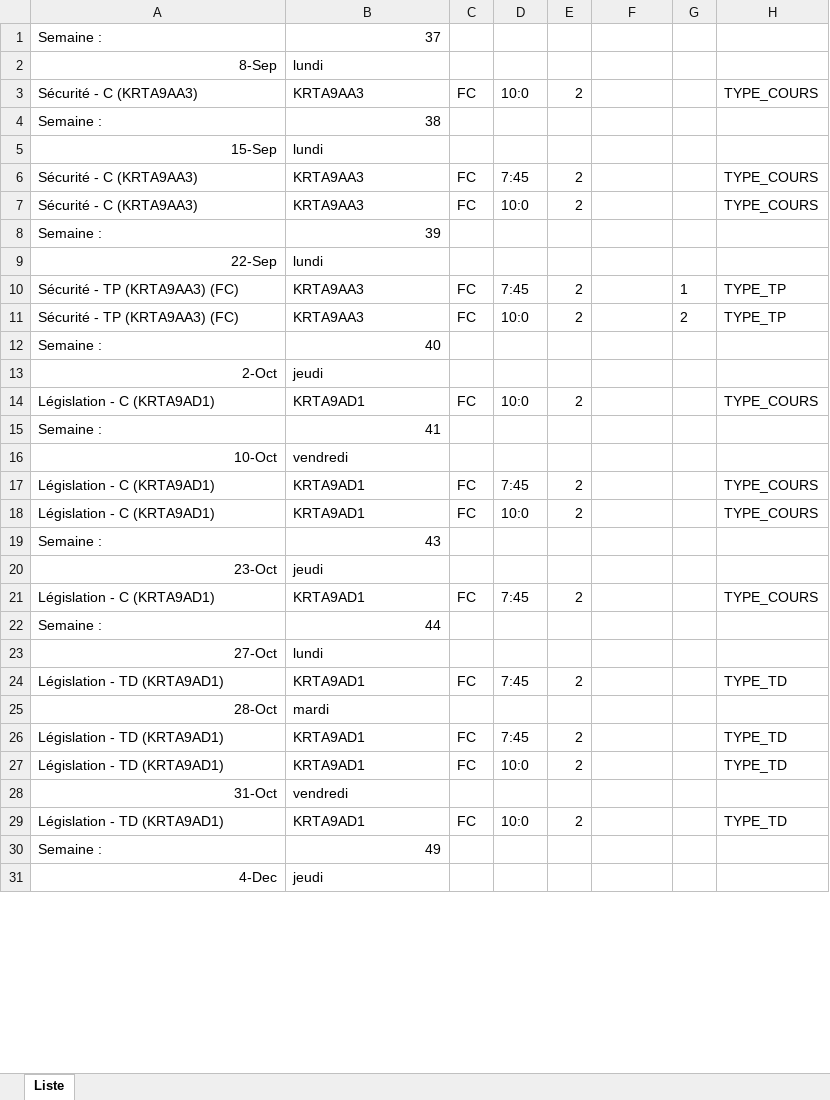
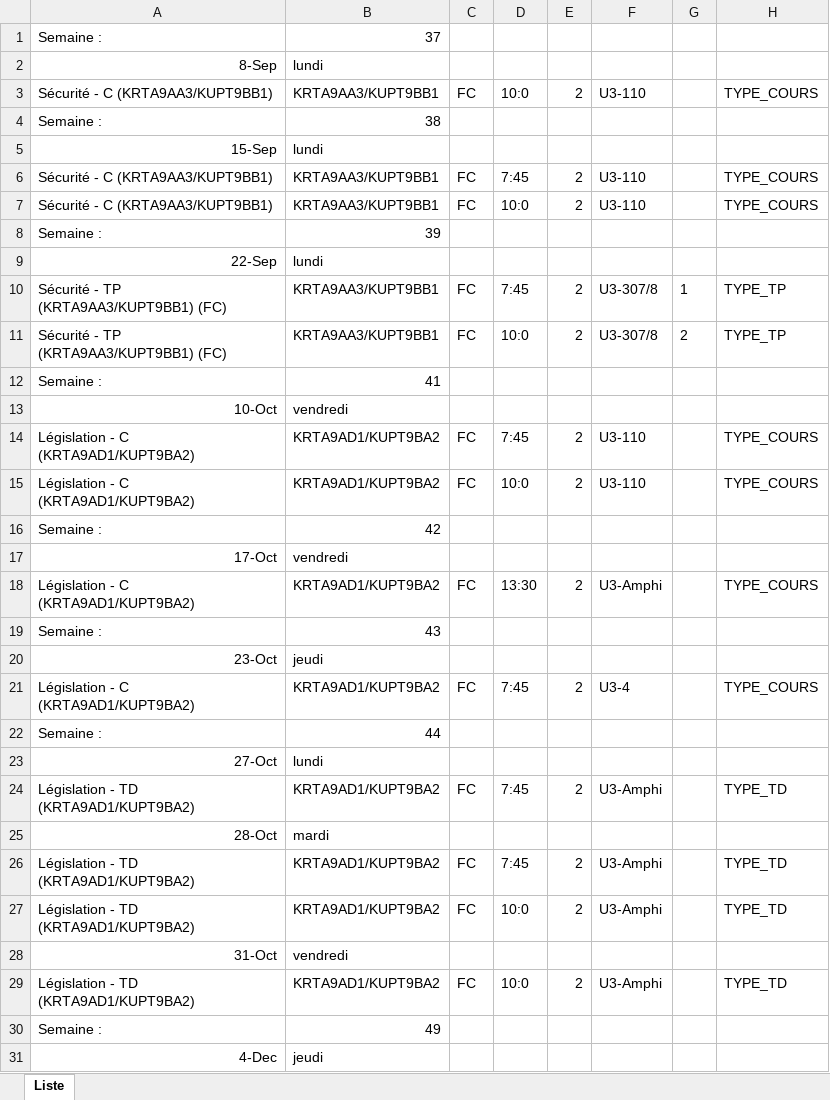
Before and after one commit to hialmar/Jmetronome, an Excel workbook: FC.xlsx, sheet Liste, drawn as a sheet; only a part is shown; values as stored, in another font and other column widths than the file's, no borders; removed rows and columns are numbered as before the commit, all else as after; the diff covers the shown part only; the diff names each change by its address in the sheet, - before the commit and + after, or states it on an @@ line.

```diff
--- a/FC.xlsx (sheet Liste)
+++ b/FC.xlsx (sheet Liste)
-A3: Sécurité - C (KRTA9AA3)
+A3: Sécurité - C (KRTA9AA3/KUPT9BB1)
-B3: KRTA9AA3
+B3: KRTA9AA3/KUPT9BB1
-F3: (empty)
+F3: U3-110
-A6:A7: Sécurité - C (KRTA9AA3)
+A6:A7: Sécurité - C (KRTA9AA3/KUPT9BB1)
-B6:B7: KRTA9AA3
+B6:B7: KRTA9AA3/KUPT9BB1
-F6:F7: (empty)
+F6:F7: U3-110
-A10:A11: Sécurité - TP (KRTA9AA3) (FC)
+A10:A11: Sécurité - TP (KRTA9AA3/KUPT9BB1) (FC)
-B10:B11: KRTA9AA3
+B10:B11: KRTA9AA3/KUPT9BB1
-F10:F11: (empty)
+F10:F11: U3-307/8
-row 12: Semaine : | 40
-row 13: 2-Oct | jeudi
-row 14: Législation - C (KRTA9AD1) | KRTA9AD1 | FC | 10:0 | 2 |  |  | TYPE_COURS
-A14:A15: Législation - C (KRTA9AD1)
+A14:A15: Législation - C (KRTA9AD1/KUPT9BA2)
-B14:B15: KRTA9AD1
+B14:B15: KRTA9AD1/KUPT9BA2
-F14:F15: (empty)
+F14:F15: U3-110
+row 16: Semaine : | 42
+row 17: 17-Oct | vendredi
+row 18: Législation - C (KRTA9AD1/KUPT9BA2) | KRTA9AD1/KUPT9BA2 | FC | 13:30 | 2 | U3-Amphi |  | TYPE_COURS
-A21: Législation - C (KRTA9AD1)
+A21: Législation - C (KRTA9AD1/KUPT9BA2)
-B21: KRTA9AD1
+B21: KRTA9AD1/KUPT9BA2
-F21: (empty)
+F21: U3-4
-A24: Législation - TD (KRTA9AD1)
+A24: Législation - TD (KRTA9AD1/KUPT9BA2)
-B24: KRTA9AD1
+B24: KRTA9AD1/KUPT9BA2
-F24: (empty)
+F24: U3-Amphi
-A26:A27: Législation - TD (KRTA9AD1)
+A26:A27: Législation - TD (KRTA9AD1/KUPT9BA2)
-B26:B27: KRTA9AD1
+B26:B27: KRTA9AD1/KUPT9BA2
-F26:F27: (empty)
+F26:F27: U3-Amphi
-A29: Législation - TD (KRTA9AD1)
+A29: Législation - TD (KRTA9AD1/KUPT9BA2)
-B29: KRTA9AD1
+B29: KRTA9AD1/KUPT9BA2
-F29: (empty)
+F29: U3-Amphi
```
Also changed, not shown: 8 edited cells elsewhere in this sheet, AnAn.xlsx, BC.xlsx, 49 other files.
